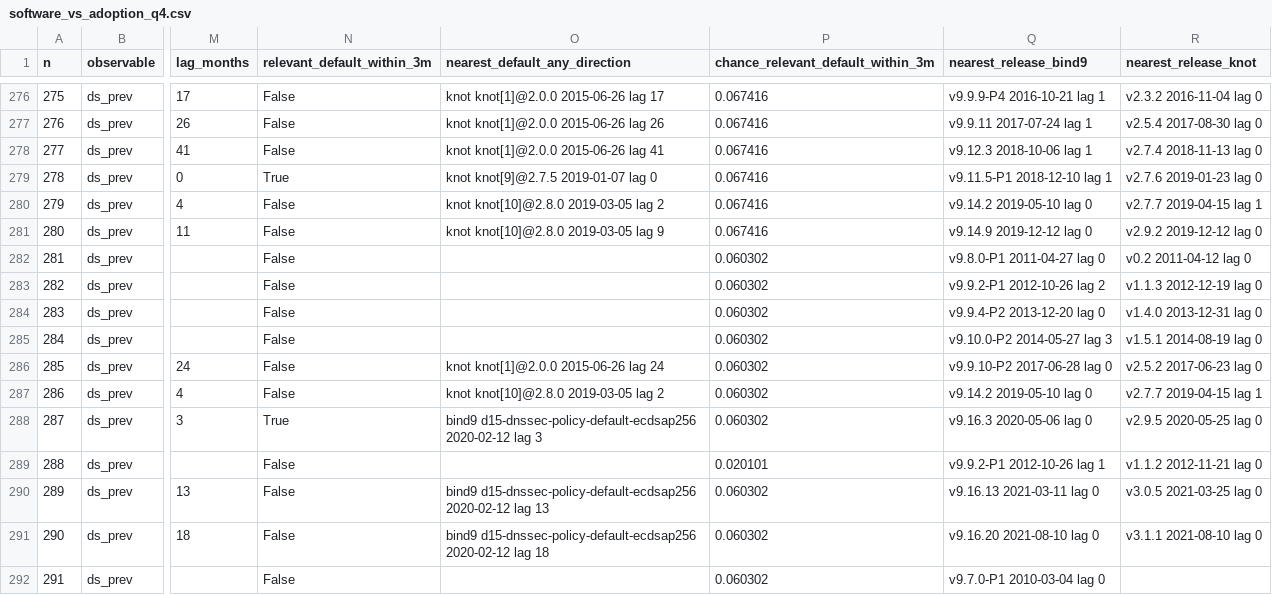
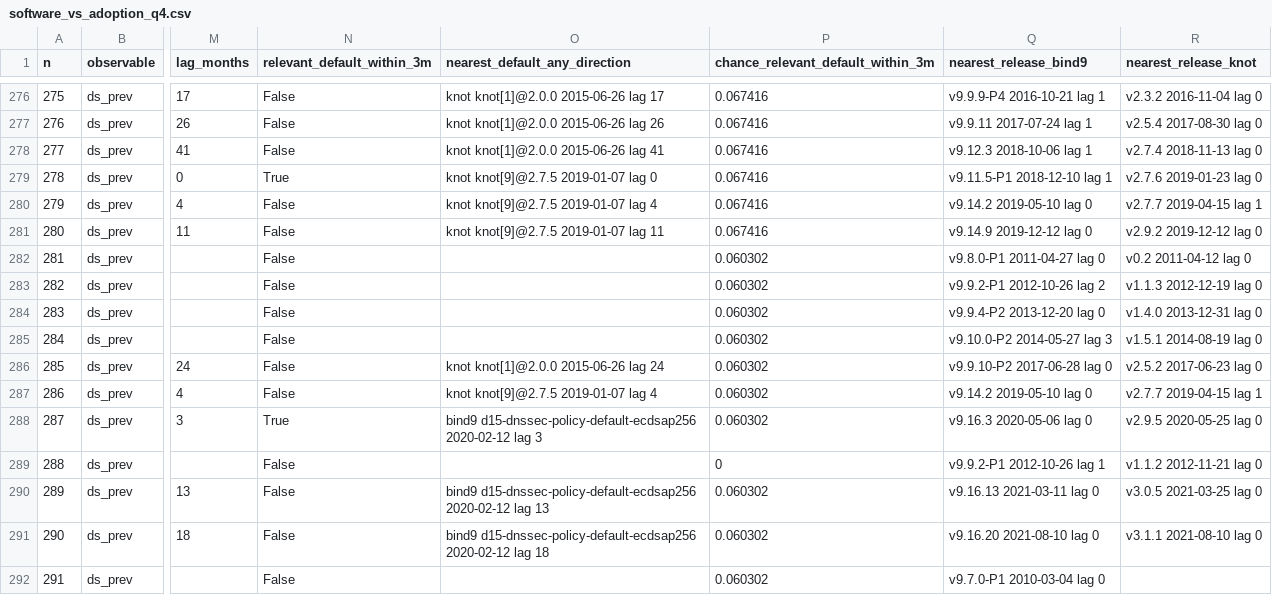
Before and after one commit to j776w781/rfc_adoption, a CSV file: out/analysis/software_vs_adoption_q4.csv, drawn as a sheet; only a part is shown, gaps mark what is left out; the diff covers the shown part only; the diff names each change by its address in the sheet, - before the commit and + after, or states it on an @@ line.

```diff
--- a/out/analysis/software_vs_adoption_q4.csv
+++ b/out/analysis/software_vs_adoption_q4.csv
-O280 (nearest_default_any_direction): knot knot[10]@2.8.0 2019-03-05 lag 2
+O280 (nearest_default_any_direction): knot knot[9]@2.7.5 2019-01-07 lag 4
-O281 (nearest_default_any_direction): knot knot[10]@2.8.0 2019-03-05 lag 9
+O281 (nearest_default_any_direction): knot knot[9]@2.7.5 2019-01-07 lag 11
-O287 (nearest_default_any_direction): knot knot[10]@2.8.0 2019-03-05 lag 2
+O287 (nearest_default_any_direction): knot knot[9]@2.7.5 2019-01-07 lag 4
-P289: 0.020101
+P289: 0
```
Also changed, not shown: 28 edited cells elsewhere in this file, out/analysis/software_vs_adoption_prevalence_excluded.csv, out/analysis/software_vs_adoption_prevalence_mapping.csv, 7 other files.
